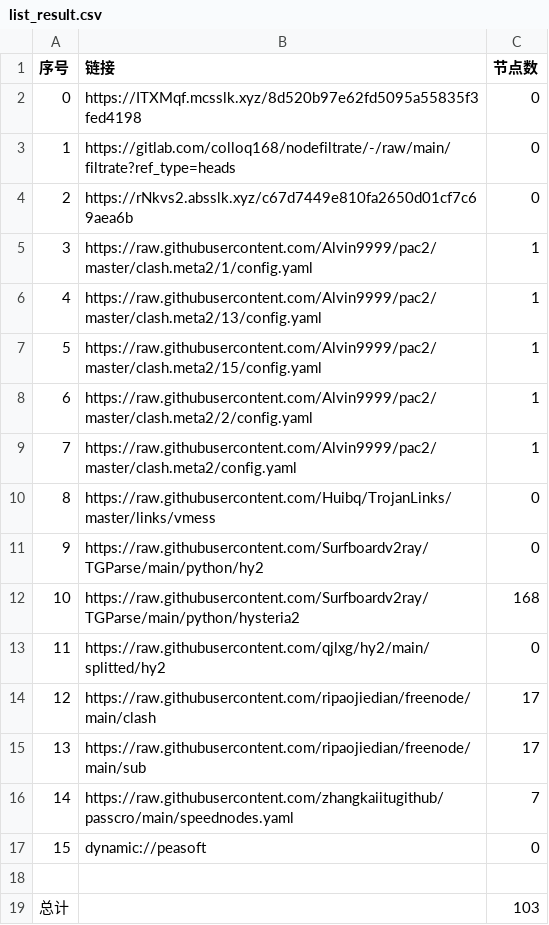
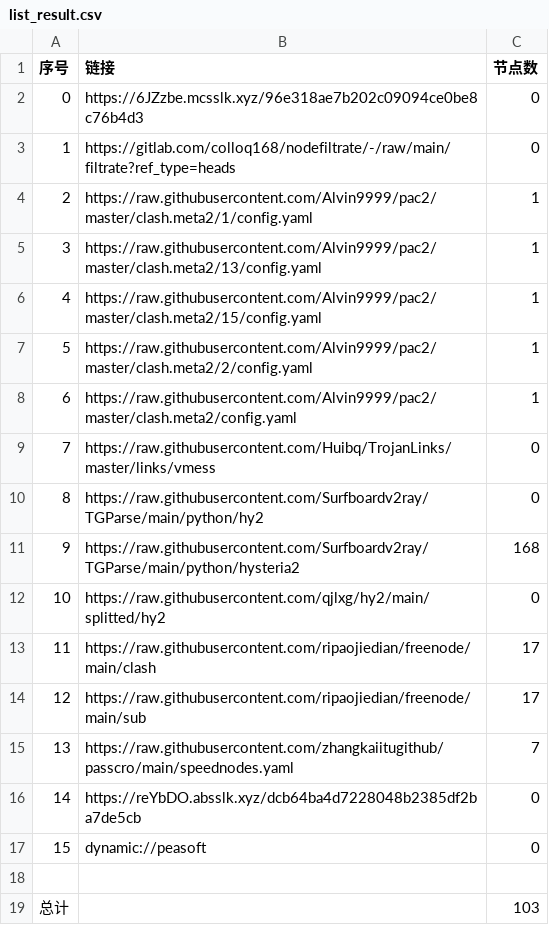
Before and after one commit to xihaoduo/AutoMergePublicNodes, a CSV file: list_result.csv, drawn as a sheet; removed rows and columns are numbered as before the commit, all else as after; the diff names each change by its address in the sheet, - before the commit and + after, or states it on an @@ line.

```diff
--- a/list_result.csv
+++ b/list_result.csv
-B2 (链接): https://ITXMqf.mcsslk.xyz/8d520b97e62fd5095a55835f3fed4198
+B2 (链接): https://6JZzbe.mcsslk.xyz/96e318ae7b202c09094ce0be8c76b4d3
-row 4: 2 | https://rNkvs2.absslk.xyz/c67d7449e810fa2650d01cf7c69aea6b | 0
@@ column A (序号) renumbered between rows 4 and 15 @@
+row 16: 14 | https://reYbDO.absslk.xyz/dcb64ba4d7228048b2385df2ba7de5cb | 0
```
Also changed, not shown: 19 other files.
